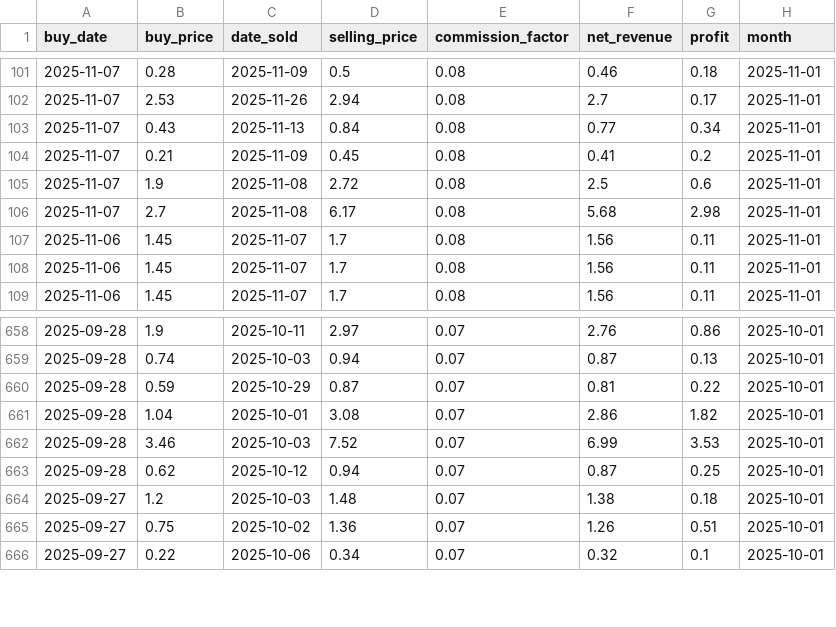
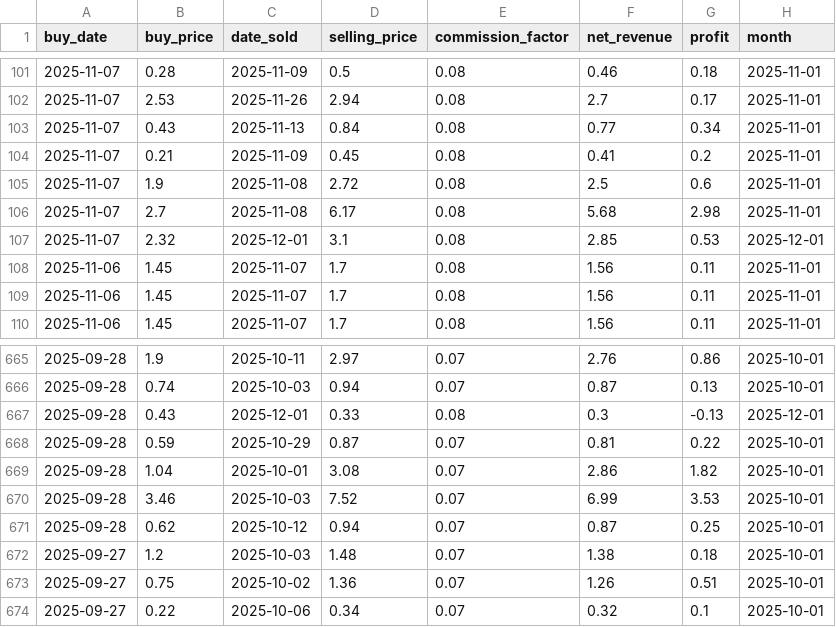
Before and after one commit to enesx44/skinbaron-trading-bot-v3, a CSV file: generated_files/analytics/EÜR_detailed.csv, drawn as a sheet; only a part is shown, gaps mark what is left out; the diff covers the shown part only.

```diff
--- a/generated_files/analytics/EÜR_detailed.csv
+++ b/generated_files/analytics/EÜR_detailed.csv
@@ -106,2 +106,3 @@ buy_date,buy_price,date_sold,selling_price,commission_factor,net_revenue,profit,
 2025-11-07,2.7,2025-11-08,6.17,0.08,5.68,2.98,2025-11-01
+2025-11-07,2.32,2025-12-01,3.1,0.08,2.85,0.53,2025-12-01
 2025-11-06,1.45,2025-11-07,1.7,0.08,1.56,0.11,2025-11-01
@@ -659,2 +666,3 @@ buy_date,buy_price,date_sold,selling_price,commission_factor,net_revenue,profit,
 2025-09-28,0.74,2025-10-03,0.94,0.07,0.87,0.13,2025-10-01
+2025-09-28,0.43,2025-12-01,0.33,0.08,0.3,-0.13,2025-12-01
 2025-09-28,0.59,2025-10-29,0.87,0.07,0.81,0.22,2025-10-01
```
Also changed, not shown: 15 added rows elsewhere in this file, generated_files/analytics/EÜR_monthly_summary.csv, generated_files/analytics/available_offers_sorted_by_buy_date.csv, 12 other files.
